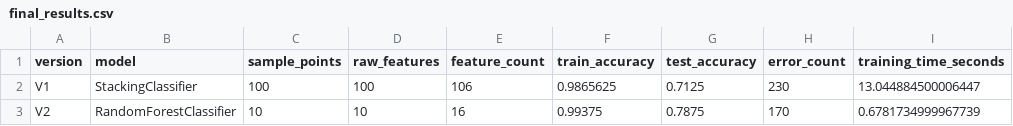
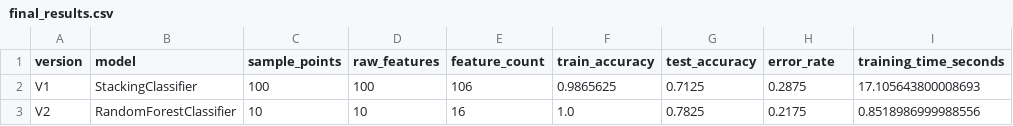
Before and after one commit to Charlie3469/mathematical-function-classifier, a CSV file: Package/data/final_results.csv, drawn as a sheet.

```diff
--- a/Package/data/final_results.csv
+++ b/Package/data/final_results.csv
@@ -1,3 +1,3 @@
-version,model,sample_points,raw_features,feature_count,train_accuracy,test_accuracy,error_count,training_time_seconds
-V1,StackingClassifier,100,100,106,0.9865625,0.7125,230,13.044884500006447
-V2,RandomForestClassifier,10,10,16,0.99375,0.7875,170,0.6781734999967739
+version,model,sample_points,raw_features,feature_count,train_accuracy,test_accuracy,error_rate,training_time_seconds
+V1,StackingClassifier,100,100,106,0.9865625,0.7125,0.2875,17.105643800008693
+V2,RandomForestClassifier,10,10,16,1.0,0.7825,0.2175,0.8518986999988556
```
Also changed, not shown: 2 other files.
